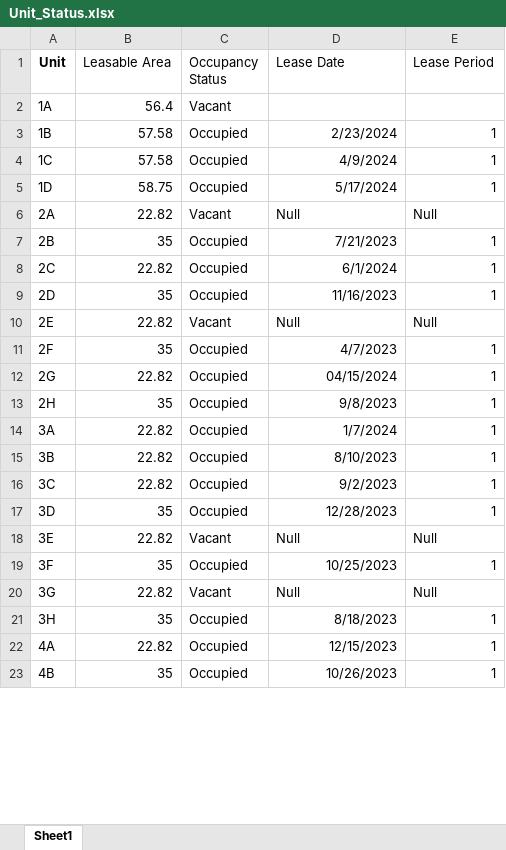
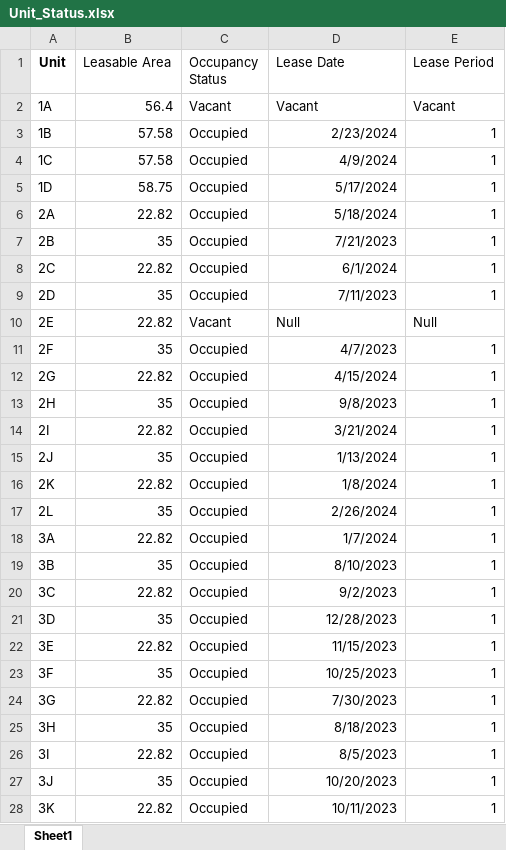
Before and after one commit to drpdayan/CPE106L-4_E01_4Q2324_Project, an Excel workbook: csv/Unit_Status.xlsx, sheet Sheet1, drawn as a sheet; only a part is shown; the shorter side is filled out with more unchanged rows; values as stored, in another font and other column widths than the file's, no borders; addresses are those after the commit; the diff covers the shown part only; the diff names each change by its address in the sheet, - before the commit and + after, or states it on an @@ line.

```diff
--- a/csv/Unit_Status.xlsx (sheet Sheet1)
+++ b/csv/Unit_Status.xlsx (sheet Sheet1)
-D2 (Lease Date): (empty)
+D2 (Lease Date): Vacant
-E2 (Lease Period): (empty)
+E2 (Lease Period): Vacant
-C6 (Occupancy Status): Vacant
+C6 (Occupancy Status): Occupied
-D6 (Lease Date): Null
+D6 (Lease Date): 5/18/2024
-E6 (Lease Period): Null
+E6 (Lease Period): 1
-D9 (Lease Date): 11/16/2023
+D9 (Lease Date): 7/11/2023
-D12 (Lease Date): 04/15/2024
+D12 (Lease Date): 4/15/2024
+row 14: 2I | 22.82 | Occupied | 3/21/2024 | 1
+row 15: 2J | 35 | Occupied | 1/13/2024 | 1
+row 16: 2K | 22.82 | Occupied | 1/8/2024 | 1
+row 17: 2L | 35 | Occupied | 2/26/2024 | 1
-B19 (Leasable Area): 22.82
+B19 (Leasable Area): 35
-C22 (Occupancy Status): Vacant
+C22 (Occupancy Status): Occupied
-D22 (Lease Date): Null
+D22 (Lease Date): 11/15/2023
-D22 alignment: left
+D22 alignment: right
-E22 (Lease Period): Null
+E22 (Lease Period): 1
-C24 (Occupancy Status): Vacant
+C24 (Occupancy Status): Occupied
-D24 (Lease Date): Null
+D24 (Lease Date): 7/30/2023
-E24 (Lease Period): Null
+E24 (Lease Period): 1
+row 26: 3I | 22.82 | Occupied | 8/5/2023 | 1
+row 27: 3J | 35 | Occupied | 10/20/2023 | 1
+row 28: 3K | 22.82 | Occupied | 10/11/2023 | 1
```
Also changed, not shown: 5 added rows, 9 edited cells and cell formats elsewhere in this sheet, csv/Lessee Information.xlsx, csv/Reference/LESSEE'S INFO.xlsx, 3 other files.
